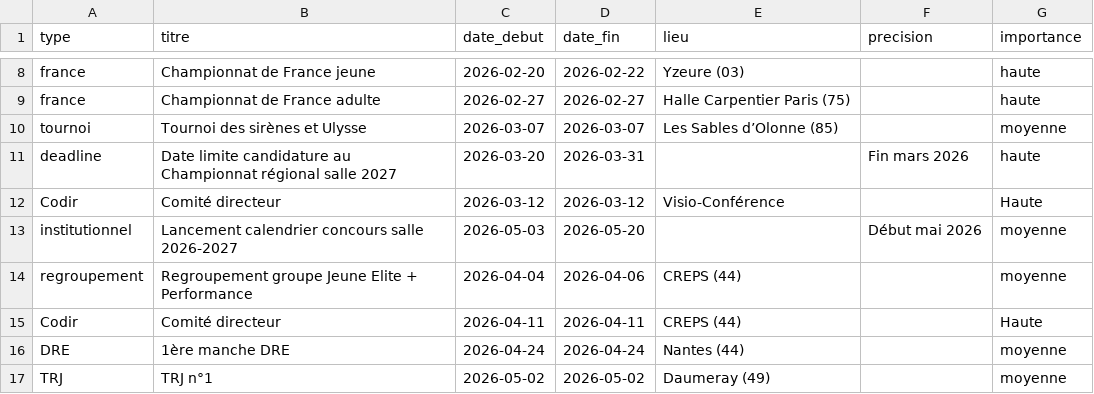
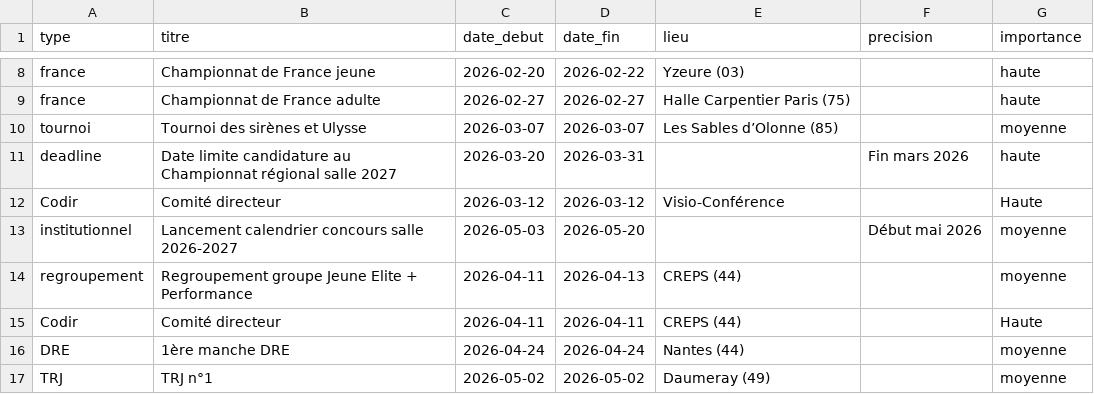
Before and after one commit to Comite-regional/calendrier, a CSV file: dates_cles.csv, drawn as a sheet; only a part is shown, gaps mark what is left out.

Commit message:
Update dates_cles.csv

```diff
--- a/dates_cles.csv
+++ b/dates_cles.csv
@@ -13,3 +13,3 @@ Codir;Comité directeur;2026-03-12;2026-03-12;Visio-Conférence;;Haute
 institutionnel;Lancement calendrier concours salle 2026-2027;2026-05-03;2026-05-20;;Début mai 2026;moyenne
-regroupement;Regroupement groupe Jeune Elite + Performance;2026-04-04;2026-04-06;CREPS (44);;moyenne
+regroupement;Regroupement groupe Jeune Elite + Performance;2026-04-11;2026-04-13;CREPS (44);;moyenne
 Codir;Comité directeur;2026-04-11;2026-04-11;CREPS (44);;Haute
```
